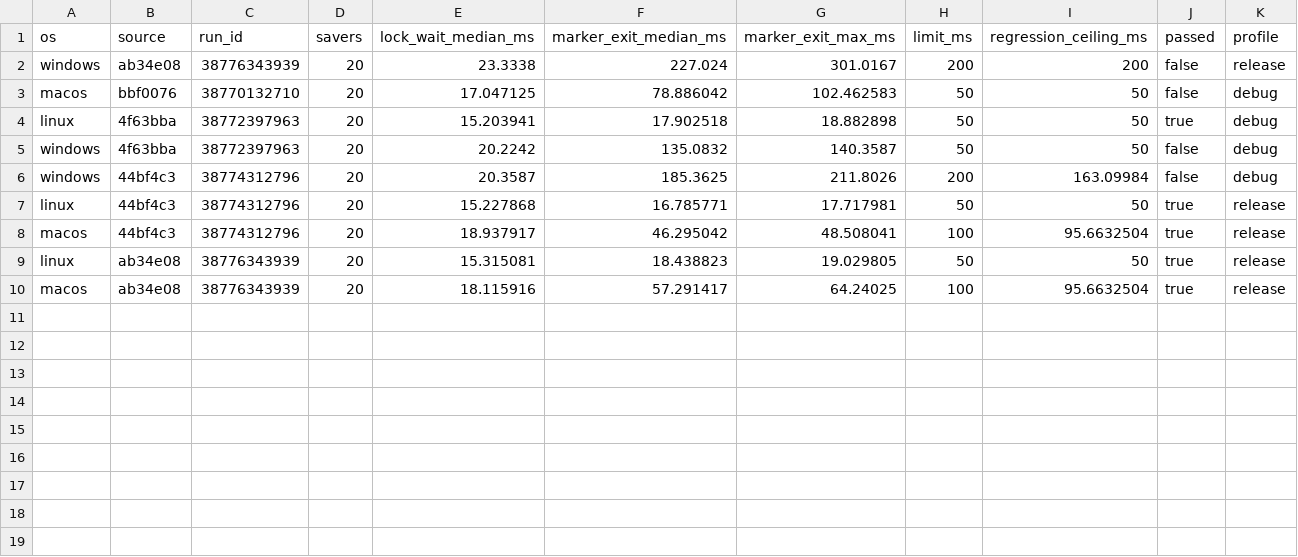
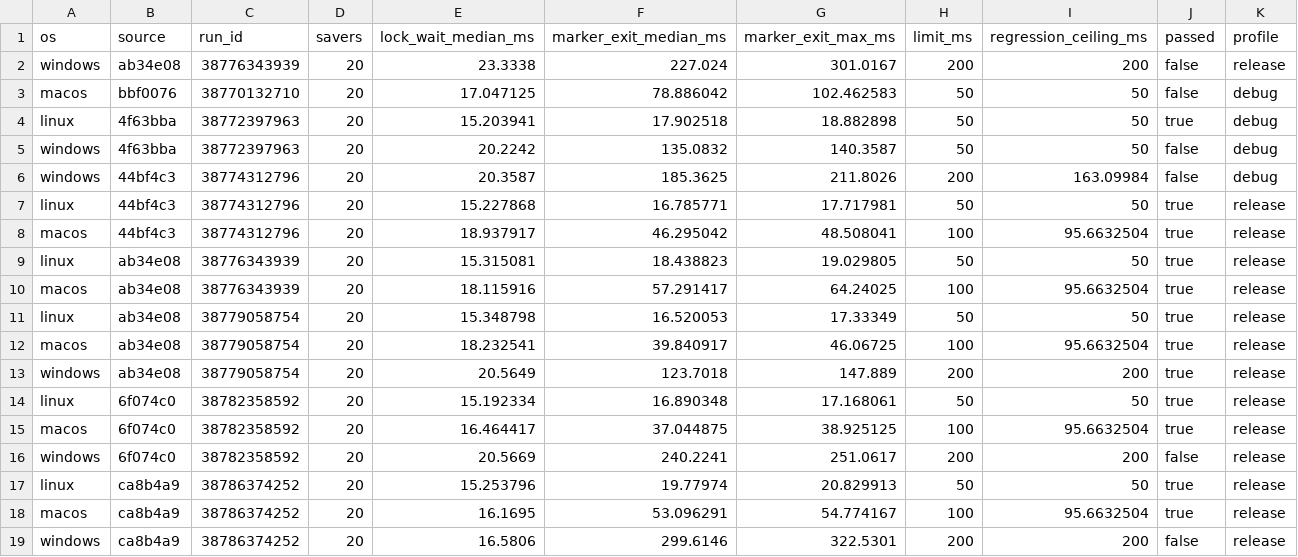
Before and after one commit to Adiiitu12312/paradox, a CSV file: benchmarks/pending-observations.csv, drawn as a sheet; the diff names each change by its address in the sheet, - before the commit and + after, or states it on an @@ line.

```diff
--- a/benchmarks/pending-observations.csv
+++ b/benchmarks/pending-observations.csv
+row 11: linux | ab34e08 | 38779058754 | 20 | 15.348798 | 16.520053 | 17.33349 | 50 | 50 | true | release
+row 12: macos | ab34e08 | 38779058754 | 20 | 18.232541 | 39.840917 | 46.06725 | 100 | 95.6632504 | true | release
+row 13: windows | ab34e08 | 38779058754 | 20 | 20.5649 | 123.7018 | 147.889 | 200 | 200 | true | release
+row 14: linux | 6f074c0 | 38782358592 | 20 | 15.192334 | 16.890348 | 17.168061 | 50 | 50 | true | release
+row 15: macos | 6f074c0 | 38782358592 | 20 | 16.464417 | 37.044875 | 38.925125 | 100 | 95.6632504 | true | release
+row 16: windows | 6f074c0 | 38782358592 | 20 | 20.5669 | 240.2241 | 251.0617 | 200 | 200 | false | release
+row 17: linux | ca8b4a9 | 38786374252 | 20 | 15.253796 | 19.77974 | 20.829913 | 50 | 50 | true | release
+row 18: macos | ca8b4a9 | 38786374252 | 20 | 16.1695 | 53.096291 | 54.774167 | 100 | 95.6632504 | true | release
+row 19: windows | ca8b4a9 | 38786374252 | 20 | 16.5806 | 299.6146 | 322.5301 | 200 | 200 | false | release
```
Also changed, not shown: benchmarks/capture-observations.csv, benchmarks/pending.csv, 11 other files.
